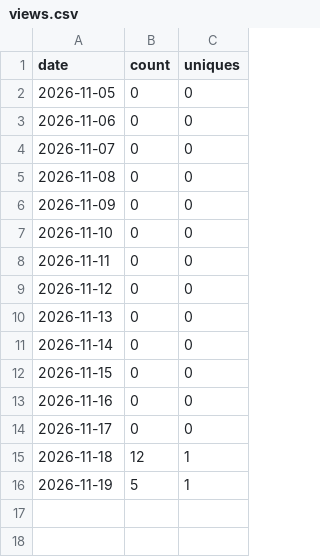
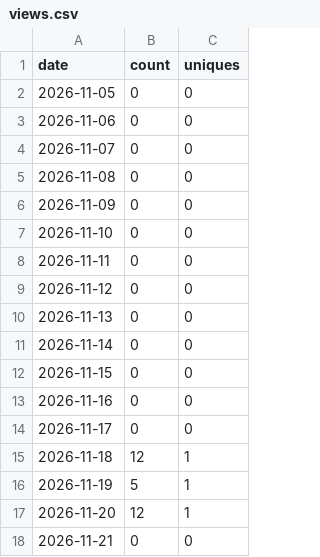
Before and after one commit to Anonymous-Authors-CMG/CMG-Skills, a CSV file: data/views.csv, drawn as a sheet; the diff names each change by its address in the sheet, - before the commit and + after, or states it on an @@ line.

```diff
--- a/data/views.csv
+++ b/data/views.csv
+row 17: 2026-11-20 | 12 | 1
+row 18: 2026-11-21 | 0 | 0
```
Also changed, not shown: data/clones.csv, data/paths.csv, 2 other files.
